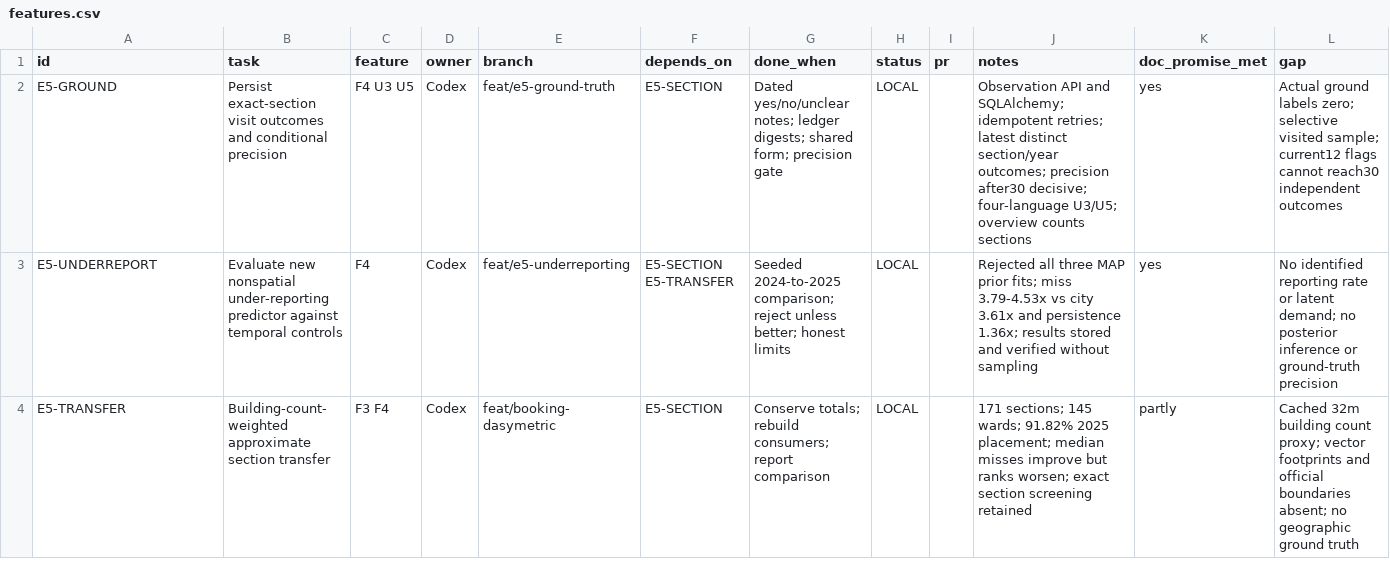
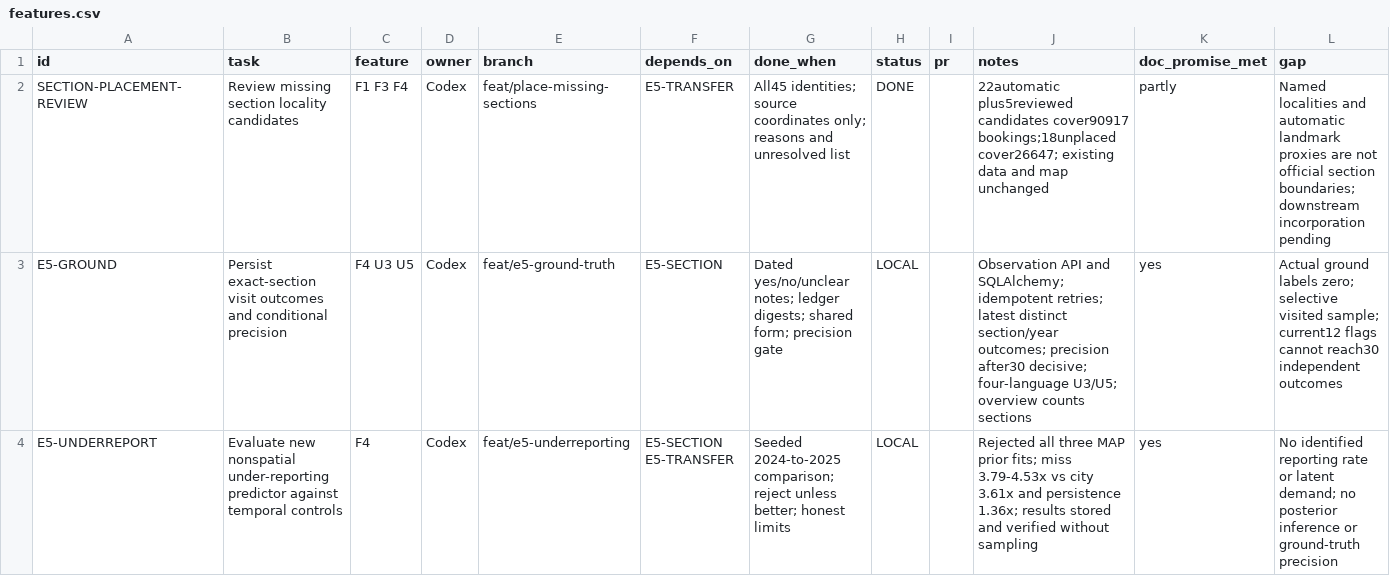
Before and after one commit to Tabsirshaikh/jallekha, a CSV file: docs/features.csv, drawn as a sheet; only a part is shown; the shorter side is filled out with more unchanged rows.

```diff
--- a/docs/features.csv
+++ b/docs/features.csv
@@ -1,2 +1,3 @@
 "id","task","feature","owner","branch","depends_on","done_when","status","pr","notes","doc_promise_met","gap"
+"SECTION-PLACEMENT-REVIEW","Review missing section locality candidates","F1 F3 F4","Codex","feat/place-missing-sections","E5-TRANSFER","All45 identities; source coordinates only; reasons and unresolved list","DONE","","22automatic plus5reviewed candidates cover90917 bookings;18unplaced cover26647; existing data and map unchanged","partly","Named localities and automatic landmark proxies are not official section boundaries; downstream incorporation pending"
 "E5-GROUND","Persist exact-section visit outcomes and conditional precision","F4 U3 U5","Codex","feat/e5-ground-truth","E5-SECTION","Dated yes/no/unclear notes; ledger digests; shared form; precision gate","LOCAL","","Observation API and SQLAlchemy; idempotent retries; latest distinct section/year outcomes; precision after30 decisive; four-language U3/U5; overview counts sections","yes","Actual ground labels zero; selective visited sample; current12 flags cannot reach30 independent outcomes"
```
Also changed, not shown: 7 other files.
